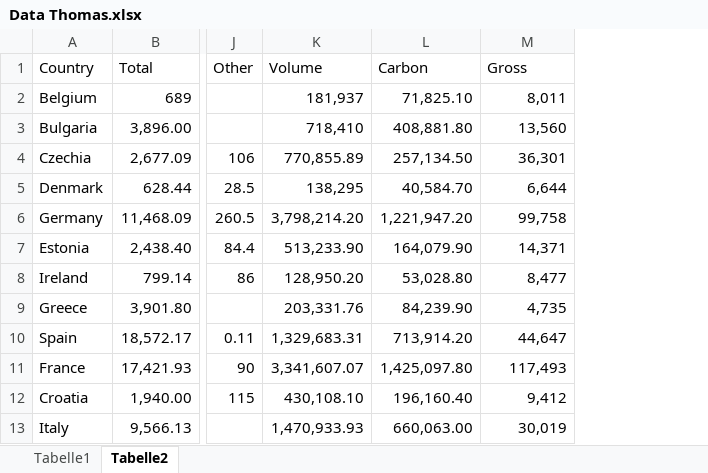
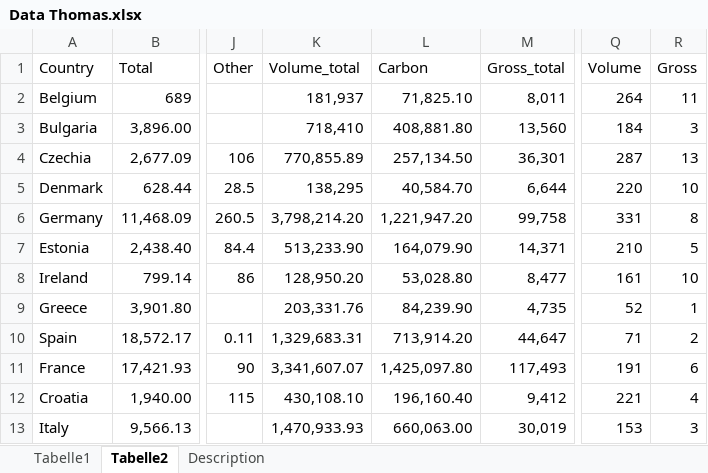
Before and after one commit to mikaerdmann/Forest-Growth, an Excel workbook: data/raw/Data Thomas.xlsx, sheet Tabelle2, drawn as a sheet; only a part is shown, gaps mark what is left out; values as stored, in another font and other column widths than the file's, no borders; the diff names each change by its address in the sheet, - before the commit and + after, or states it on an @@ line.

```diff
--- a/data/raw/Data Thomas.xlsx (sheet Tabelle2)
+++ b/data/raw/Data Thomas.xlsx (sheet Tabelle2)
+sheet tab: Description
+column Q (Volume), rows 2-13: 264 | 184 | 287 | 220 | 331 | 210 | 161 | 52 | 71 | 191 | 221 | 153
+column R (Gross), rows 2-13: 11 | 3 | 13 | 10 | 8 | 5 | 10 | 1 | 2 | 6 | 4 | 3
-K1: Volume
+K1: Volume_total
-M1: Gross
+M1: Gross_total
```
Also changed, not shown: sheet Tabelle1, data/raw/Data Katarina 2016.xlsx, 2 other files.
